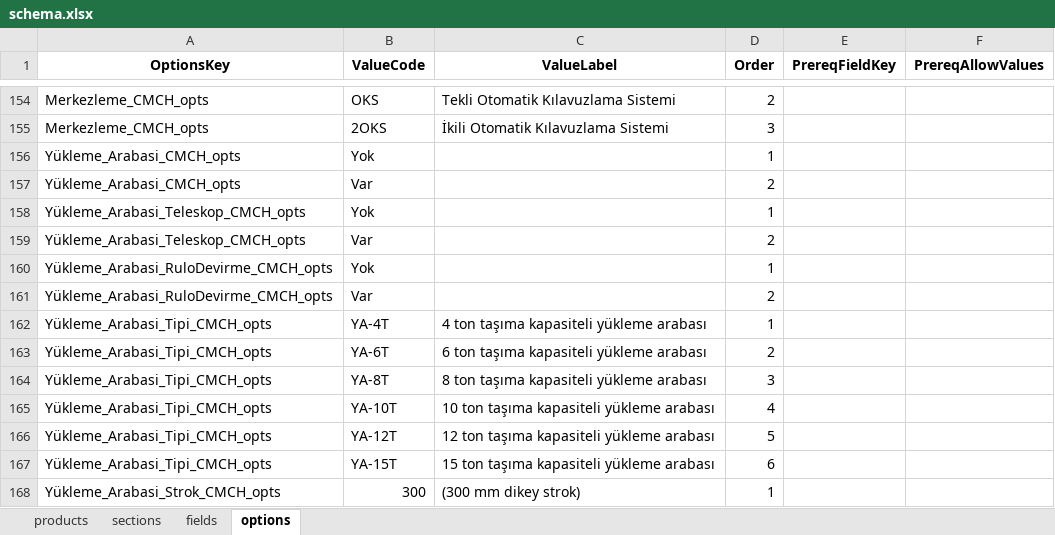
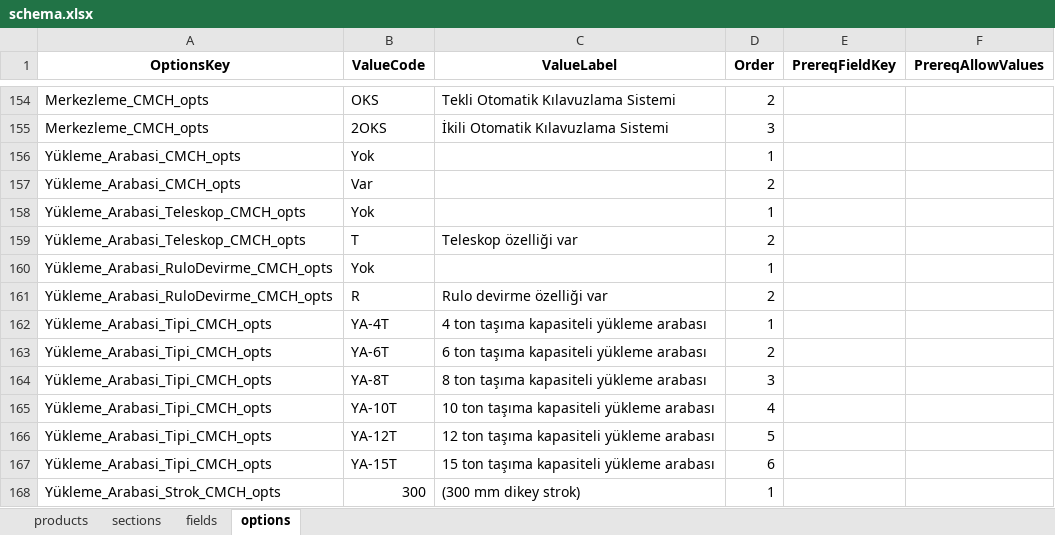
Before and after one commit to hsnylmz1837/uzun_kod_olustur_v18, an Excel workbook: data/schema.xlsx, sheet options, drawn as a sheet; only a part is shown, gaps mark what is left out; values as stored, in another font and other column widths than the file's, no borders; the diff names each change by its address in the sheet, - before the commit and + after, or states it on an @@ line.

```diff
--- a/data/schema.xlsx (sheet options)
+++ b/data/schema.xlsx (sheet options)
-B159 (ValueCode): Var
+B159 (ValueCode): T
-C159 (ValueLabel): (empty)
+C159 (ValueLabel): Teleskop özelliği var
-B161 (ValueCode): Var
+B161 (ValueCode): R
-C161 (ValueLabel): (empty)
+C161 (ValueLabel): Rulo devirme özelliği var
```
Also changed, not shown: sheet fields.
